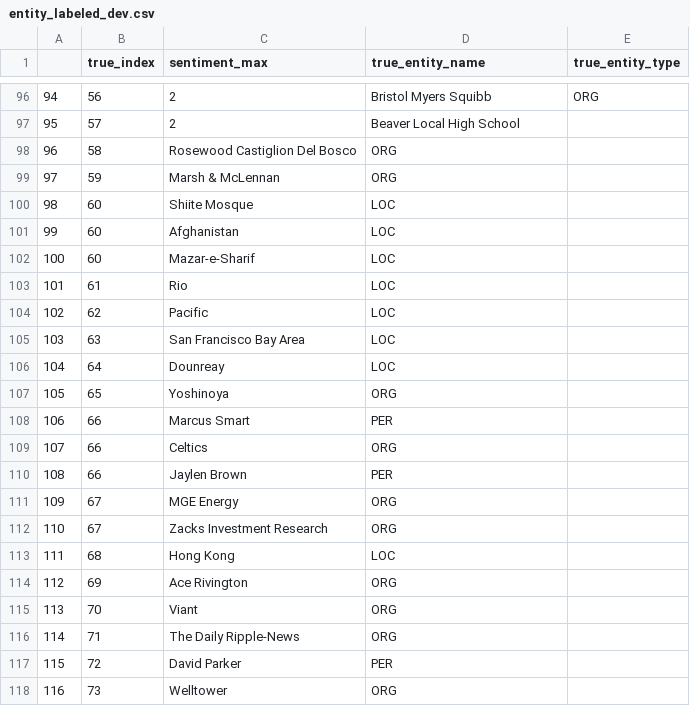
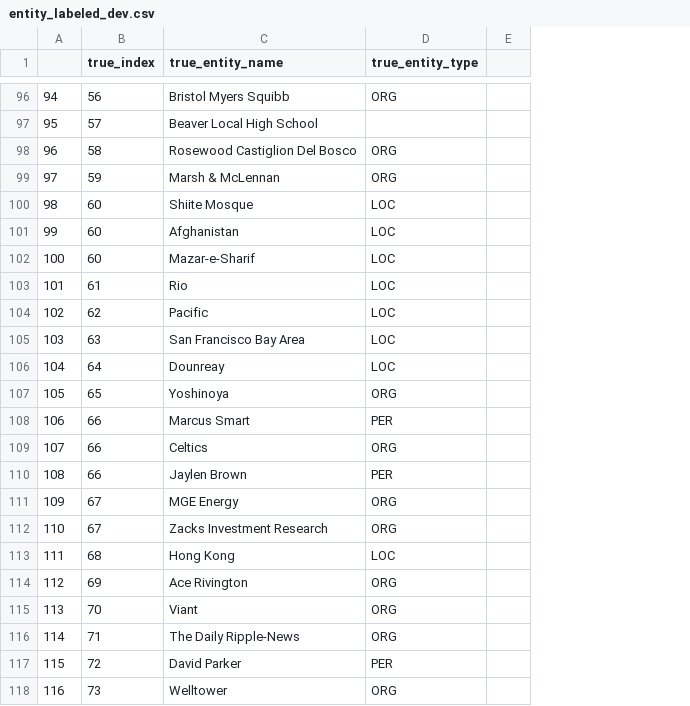
Before and after one commit to CharlizeY/prod-sentiment-package, a CSV file: evaluation/identification/entity_labeled_dev.csv, drawn as a sheet; only a part is shown, gaps mark what is left out; removed rows and columns are numbered as before the commit, all else as after; the diff covers the shown part only; the diff names each change by its address in the sheet, - before the commit and + after, or states it on an @@ line.

Commit message:
Modified column names.

```diff
--- a/evaluation/identification/entity_labeled_dev.csv
+++ b/evaluation/identification/entity_labeled_dev.csv
-column C (sentiment_max), rows 96-118: 2 | 2 | Rosewood Castiglion Del Bosco | Marsh & McLennan | Shiite Mosque | Afghanistan | Mazar-e-Sharif | Rio | Pacific | San Francisco Bay Area | Dounreay | Yoshinoya | Marcus Smart | Celtics | Jaylen Brown | MGE Energy | Zacks Investment Research | Hong Kong | Ace Rivington | Viant | The Daily Ripple-News | David Parker | Welltower
+column E, empty
-C98 (true_entity_name): ORG
+C98 (true_entity_name): Rosewood Castiglion Del Bosco
-D98:D99 (true_entity_type): (empty)
+D98:D99 (true_entity_type): ORG
-C99 (true_entity_name): ORG
+C99 (true_entity_name): Marsh & McLennan
-C100 (true_entity_name): LOC
+C100 (true_entity_name): Shiite Mosque
-D100:D106 (true_entity_type): (empty)
+D100:D106 (true_entity_type): LOC
-C101 (true_entity_name): LOC
+C101 (true_entity_name): Afghanistan
-C102 (true_entity_name): LOC
+C102 (true_entity_name): Mazar-e-Sharif
-C103 (true_entity_name): LOC
+C103 (true_entity_name): Rio
-C104 (true_entity_name): LOC
+C104 (true_entity_name): Pacific
-C105 (true_entity_name): LOC
+C105 (true_entity_name): San Francisco Bay Area
-C106 (true_entity_name): LOC
+C106 (true_entity_name): Dounreay
-C107 (true_entity_name): ORG
+C107 (true_entity_name): Yoshinoya
-D107 (true_entity_type): (empty)
+D107 (true_entity_type): ORG
-C108 (true_entity_name): PER
+C108 (true_entity_name): Marcus Smart
-D108 (true_entity_type): (empty)
+D108 (true_entity_type): PER
-C109 (true_entity_name): ORG
+C109 (true_entity_name): Celtics
-D109 (true_entity_type): (empty)
+D109 (true_entity_type): ORG
-C110 (true_entity_name): PER
+C110 (true_entity_name): Jaylen Brown
-D110 (true_entity_type): (empty)
+D110 (true_entity_type): PER
-C111 (true_entity_name): ORG
+C111 (true_entity_name): MGE Energy
-D111:D112 (true_entity_type): (empty)
+D111:D112 (true_entity_type): ORG
-C112 (true_entity_name): ORG
+C112 (true_entity_name): Zacks Investment Research
-C113 (true_entity_name): LOC
+C113 (true_entity_name): Hong Kong
-D113 (true_entity_type): (empty)
+D113 (true_entity_type): LOC
-C114 (true_entity_name): ORG
+C114 (true_entity_name): Ace Rivington
-D114:D116 (true_entity_type): (empty)
+D114:D116 (true_entity_type): ORG
-C115 (true_entity_name): ORG
+C115 (true_entity_name): Viant
-C116 (true_entity_name): ORG
+C116 (true_entity_name): The Daily Ripple-News
-C117 (true_entity_name): PER
+C117 (true_entity_name): David Parker
-D117 (true_entity_type): (empty)
+D117 (true_entity_type): PER
-C118 (true_entity_name): ORG
+C118 (true_entity_name): Welltower
-D118 (true_entity_type): (empty)
+D118 (true_entity_type): ORG
```
Also changed, not shown: 67 edited cells elsewhere in this file, evaluation/identification/entity_labeled_test.csv.
